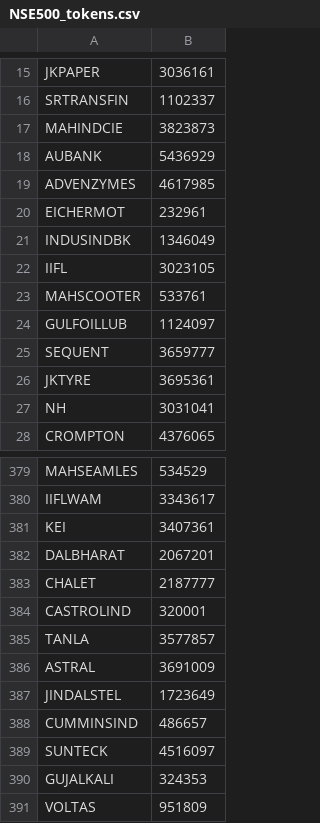
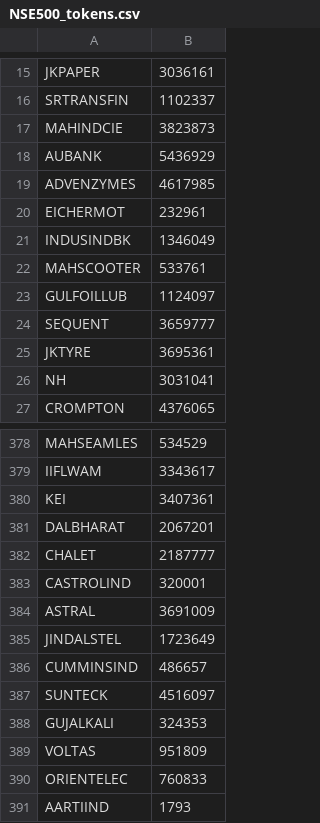
Before and after one commit to sharekhan4b5/Invest-yourself, a CSV file: NSE500_tokens.csv, drawn as a sheet; only a part is shown, gaps mark what is left out; the shorter side is filled out with more unchanged rows.

Commit message:
Update NSE500_tokens.csv

```diff
--- a/NSE500_tokens.csv
+++ b/NSE500_tokens.csv
@@ -21,3 +21,2 @@ EICHERMOT,232961
 INDUSINDBK,1346049
-IIFL,3023105
 MAHSCOOTER,533761
@@ -384,3 +383,2 @@ CHALET,2187777
 CASTROLIND,320001
-TANLA,3577857
 ASTRAL,3691009
```
